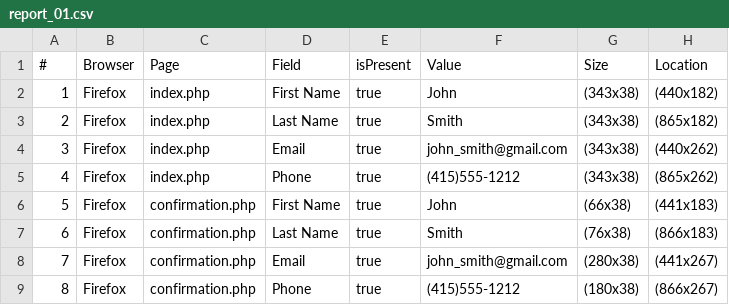
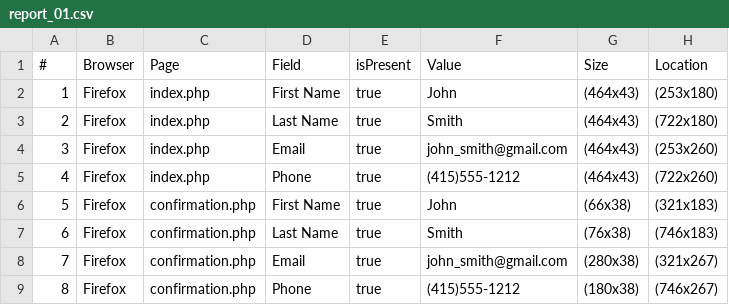
Before and after one commit to avalonkl/HW_42_new, a CSV file: report_01.csv, drawn as a sheet.

```diff
--- a/report_01.csv
+++ b/report_01.csv
@@ -1,9 +1,9 @@
 #,Browser,Page,Field,isPresent,Value, Size, Location
-1,Firefox,index.php,First Name,true,John,(343x38),(440x182)
-2,Firefox,index.php,Last Name,true,Smith,(343x38),(865x182)
-3,Firefox,index.php,Email,true,john_smith@gmail.com,(343x38),(440x262)
-4,Firefox,index.php,Phone,true,(415)555-1212,(343x38),(865x262)
-5,Firefox,confirmation.php,First Name,true,John,(66x38),(441x183)
-6,Firefox,confirmation.php,Last Name,true,Smith,(76x38),(866x183)
-7,Firefox,confirmation.php,Email,true,john_smith@gmail.com,(280x38),(441x267)
-8,Firefox,confirmation.php,Phone,true,(415)555-1212,(180x38),(866x267)
+1,Firefox,index.php,First Name,true,John,(464x43),(253x180)
+2,Firefox,index.php,Last Name,true,Smith,(464x43),(722x180)
+3,Firefox,index.php,Email,true,john_smith@gmail.com,(464x43),(253x260)
+4,Firefox,index.php,Phone,true,(415)555-1212,(464x43),(722x260)
+5,Firefox,confirmation.php,First Name,true,John,(66x38),(321x183)
+6,Firefox,confirmation.php,Last Name,true,Smith,(76x38),(746x183)
+7,Firefox,confirmation.php,Email,true,john_smith@gmail.com,(280x38),(321x267)
+8,Firefox,confirmation.php,Phone,true,(415)555-1212,(180x38),(746x267)
```
Also changed, not shown: 3 other files.
